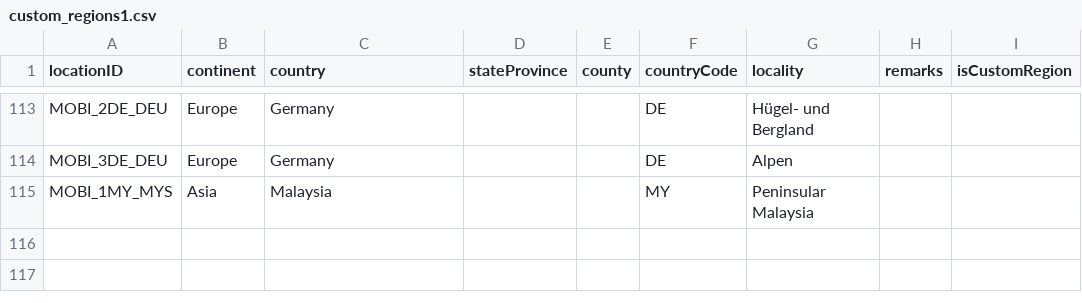
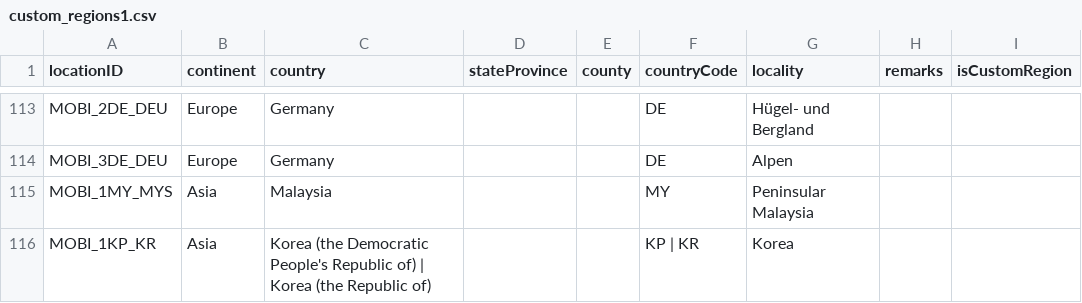
Before and after one commit to RegRed-project/geographic_entities, a CSV file: custom_regions1.csv, drawn as a sheet; only a part is shown, gaps mark what is left out.

Commit message:
Added Korean peninsula

```diff
--- a/custom_regions1.csv
+++ b/custom_regions1.csv
@@ -115 +115,2 @@ MOBI_3DE_DEU,Europe,Germany,,,DE,Alpen,,
 MOBI_1MY_MYS,Asia,Malaysia,,,MY,Peninsular Malaysia,,
+MOBI_1KP_KR,Asia,Korea (the Democratic People's Republic of) | Korea (the Republic of),,,KP | KR,Korea,,
```
